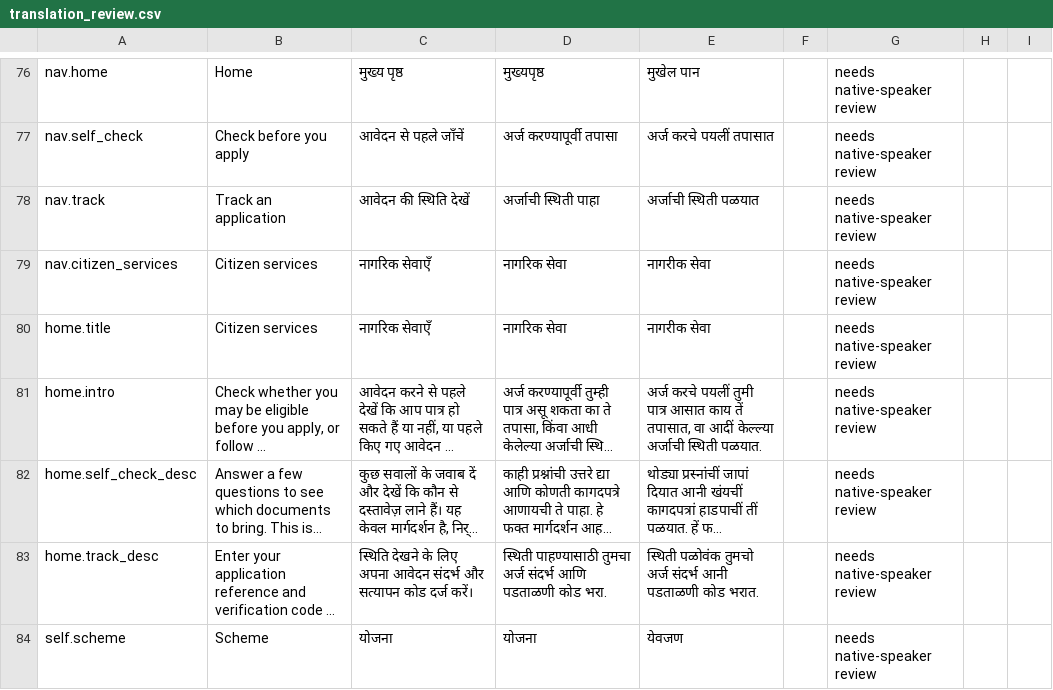
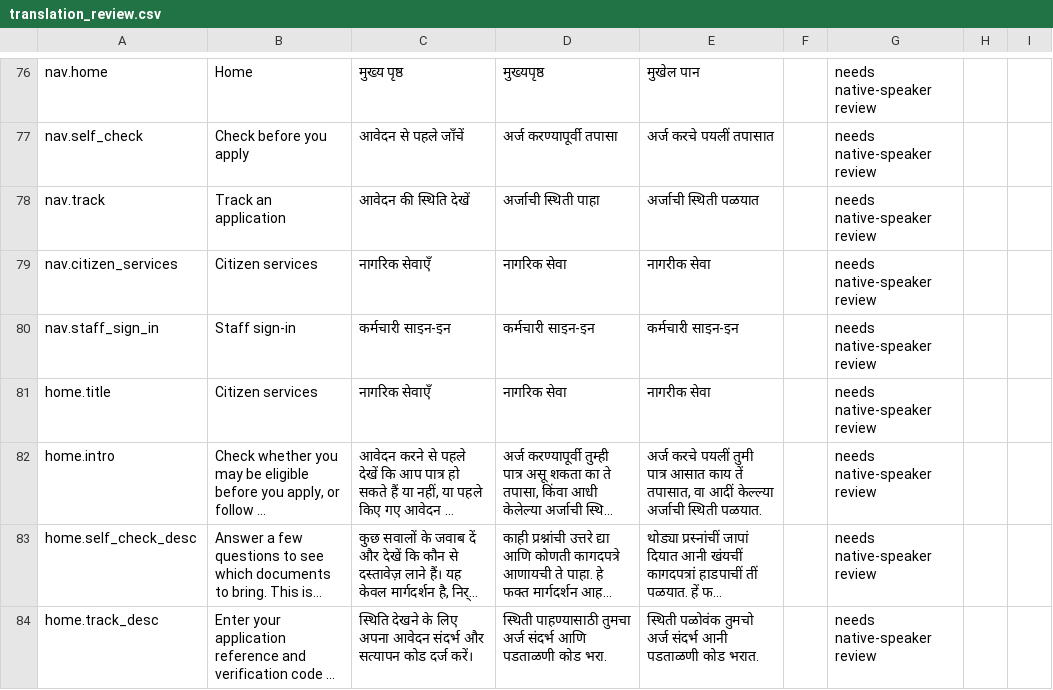
Before and after one commit to codingwinterz/GovFlow, a CSV file: docs/translation_review.csv, drawn as a sheet; only a part is shown, gaps mark what is left out; the shorter side is filled out with more unchanged rows; long unchanged cells end in ….

```diff
--- a/docs/translation_review.csv
+++ b/docs/translation_review.csv
@@ -79,2 +79,3 @@ nav.track,Track an application,आवेदन की स्थिति दे
 nav.citizen_services,Citizen services,नागरिक सेवाएँ,नागरिक सेवा,नागरीक सेवा,,needs native-speaker review,,
+nav.staff_sign_in,Staff sign-in,कर्मचारी साइन-इन,कर्मचारी साइन-इन,कर्मचारी साइन-इन,,needs native-speaker review,,
 home.title,Citizen services,नागरिक सेवाएँ,नागरिक सेवा,नागरीक सेवा,,needs native-speaker review,,
```
Also changed, not shown: 14 other files.
